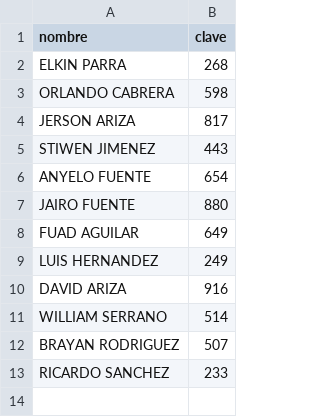
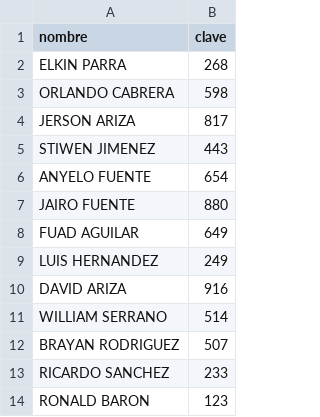
Before and after one commit to yablop1984/Producci-n, a CSV file: empleados.csv, drawn as a sheet; the diff names each change by its address in the sheet, - before the commit and + after, or states it on an @@ line.

Commit message:
Update empleados.csv
anexo empleado ronald

```diff
--- a/empleados.csv
+++ b/empleados.csv
+row 14: RONALD BARON | 123
```
